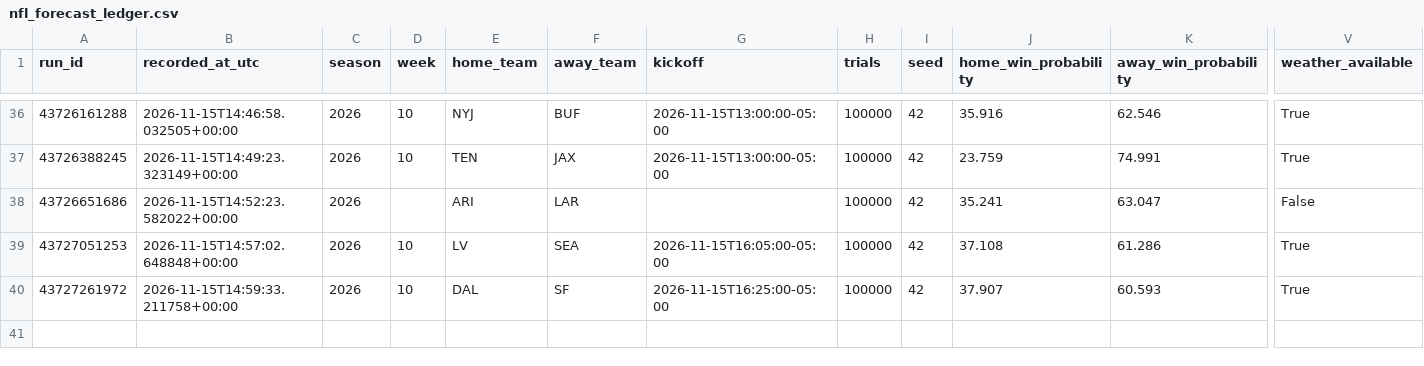
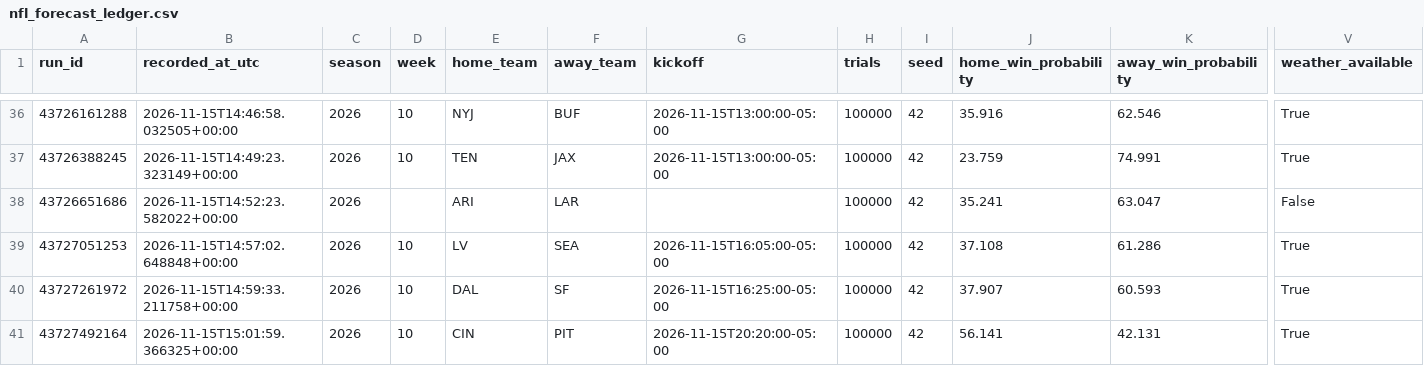
Before and after one commit to dlamb9215/Douglas-Lamb, a CSV file: nfl_forecast_ledger.csv, drawn as a sheet; only a part is shown, gaps mark what is left out; rows hold the shown columns only; the diff names each change by its address in the sheet, - before the commit and + after, or states it on an @@ line.

```diff
--- a/nfl_forecast_ledger.csv
+++ b/nfl_forecast_ledger.csv
+row 41: 43727492164 | 2026-11-15T15:01:59.366325+00:00 | 2026 | 10 | CIN | PIT | 2026-11-15T20:20:00-05:00 | 100000 | 42 | 56.141 | 42.131 | True
```
